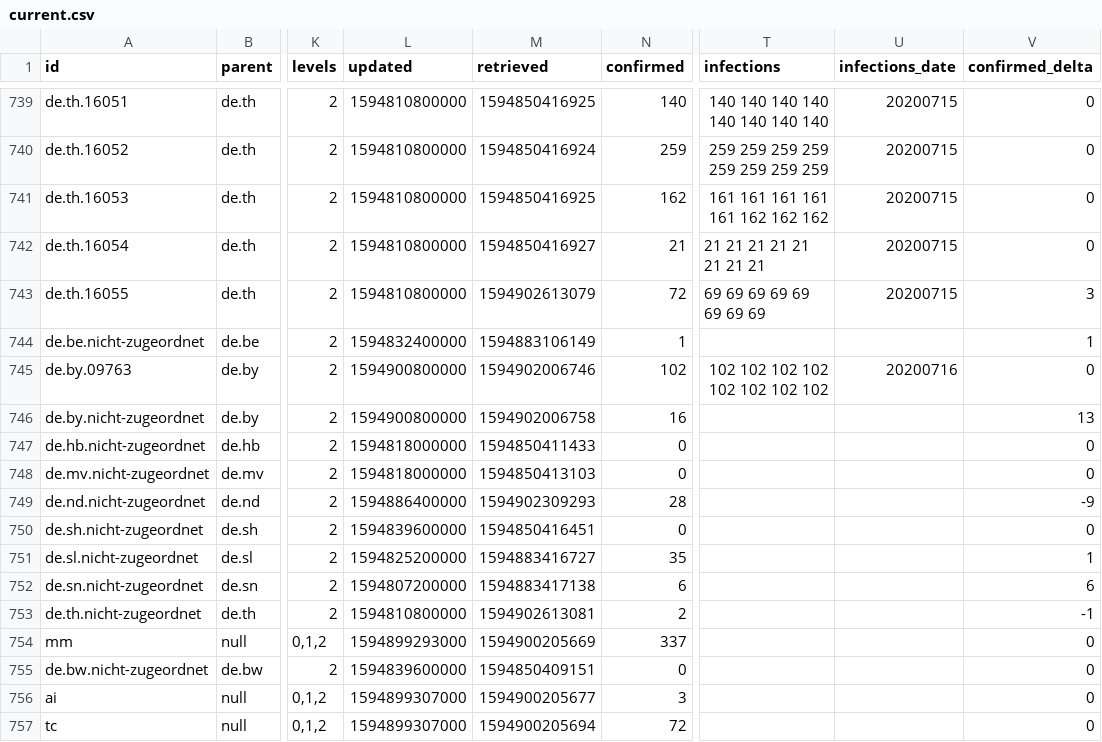
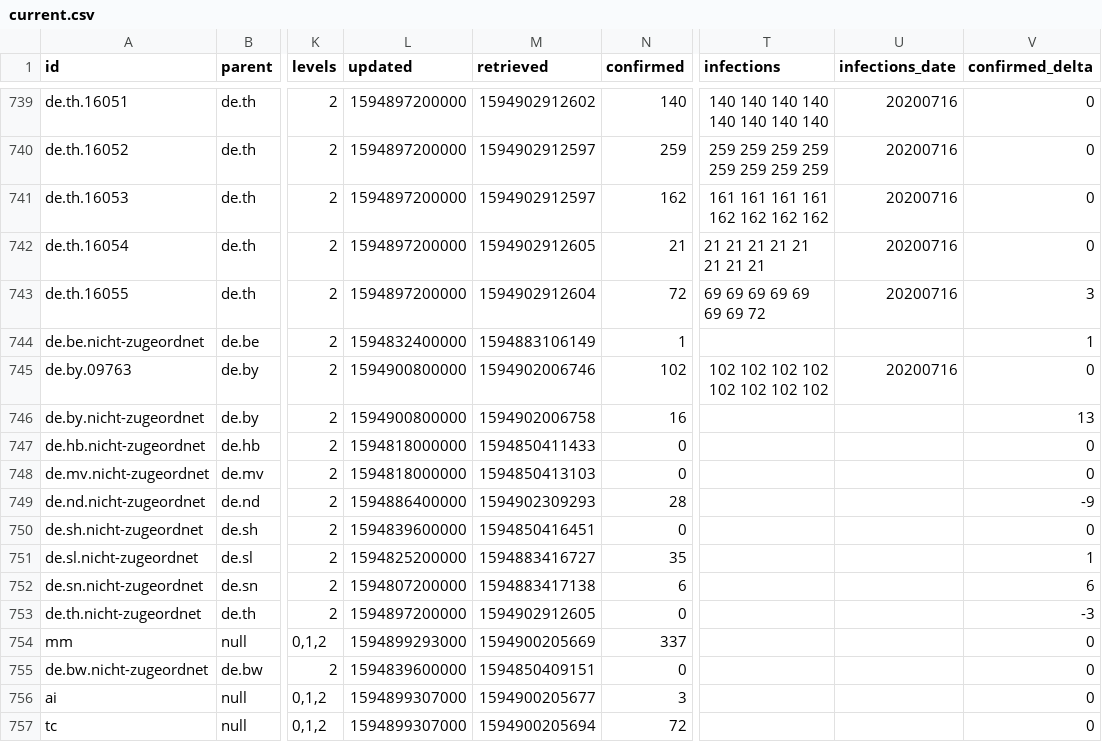
Before and after one commit to montanaflynn/covid-19, a CSV file: data/current.csv, drawn as a sheet; only a part is shown, gaps mark what is left out; the diff covers the shown part only; the diff names each change by its address in the sheet, - before the commit and + after, or states it on an @@ line.

```diff
--- a/data/current.csv
+++ b/data/current.csv
-L739:L743 (updated): 1594810800000
+L739:L743 (updated): 1594897200000
-M739 (retrieved): 1594850416925
+M739 (retrieved): 1594902912602
-U739:U743 (infections_date): 20200715
+U739:U743 (infections_date): 20200716
-M740 (retrieved): 1594850416924
+M740 (retrieved): 1594902912597
-M741 (retrieved): 1594850416925
+M741 (retrieved): 1594902912597
-T741 (infections): 161 161 161 161 161 162 162 162
+T741 (infections): 161 161 161 161 162 162 162 162
-M742 (retrieved): 1594850416927
+M742 (retrieved): 1594902912605
-M743 (retrieved): 1594902613079
+M743 (retrieved): 1594902912604
-T743 (infections): 69 69 69 69 69 69 69 69
+T743 (infections): 69 69 69 69 69 69 69 72
-L753 (updated): 1594810800000
+L753 (updated): 1594897200000
-M753 (retrieved): 1594902613081
+M753 (retrieved): 1594902912605
-N753 (confirmed): 2
+N753 (confirmed): 0
-V753 (confirmed_delta): -1
+V753 (confirmed_delta): -3
```
Also changed, not shown: 68 edited cells elsewhere in this file, 1 other file.
